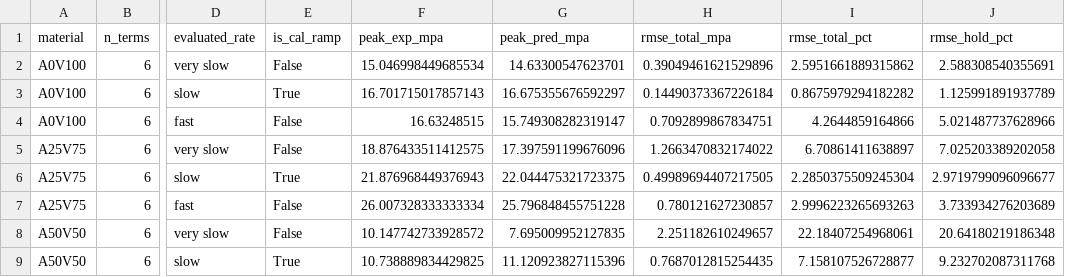
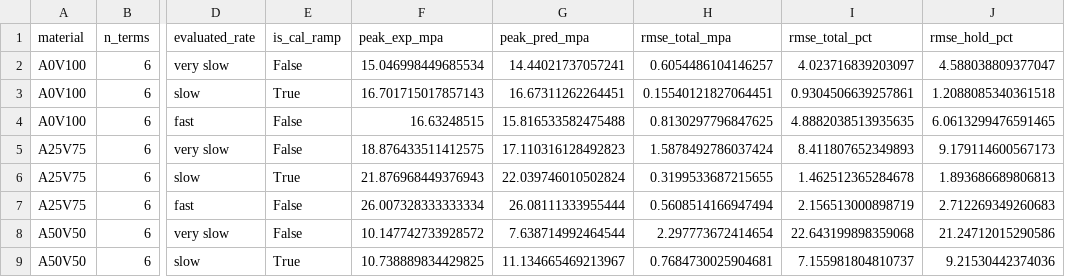
Before and after one commit to alexdummer/dogbone-experiments, a CSV file: analysis/qlv_dma_prediction_summary.csv, drawn as a sheet; only a part is shown, gaps mark what is left out; the diff covers the shown part only; the diff names each change by its address in the sheet, - before the commit and + after, or states it on an @@ line.

```diff
--- a/analysis/qlv_dma_prediction_summary.csv
+++ b/analysis/qlv_dma_prediction_summary.csv
-G2 (peak_pred_mpa): 14.63300547623701
+G2 (peak_pred_mpa): 14.44021737057241
-H2 (rmse_total_mpa): 0.39049461621529896
+H2 (rmse_total_mpa): 0.6054486104146257
-I2 (rmse_total_pct): 2.5951661889315862
+I2 (rmse_total_pct): 4.023716839203097
-J2 (rmse_hold_pct): 2.588308540355691
+J2 (rmse_hold_pct): 4.588038809377047
-G3 (peak_pred_mpa): 16.675355676592297
+G3 (peak_pred_mpa): 16.67311262264451
-H3 (rmse_total_mpa): 0.14490373367226184
+H3 (rmse_total_mpa): 0.15540121827064451
-I3 (rmse_total_pct): 0.8675979294182282
+I3 (rmse_total_pct): 0.9304506639257861
-J3 (rmse_hold_pct): 1.125991891937789
+J3 (rmse_hold_pct): 1.2088085340361518
-G4 (peak_pred_mpa): 15.749308282319147
+G4 (peak_pred_mpa): 15.816533582475488
-H4 (rmse_total_mpa): 0.7092899867834751
+H4 (rmse_total_mpa): 0.8130297796847625
-I4 (rmse_total_pct): 4.2644859164866
+I4 (rmse_total_pct): 4.8882038513935635
-J4 (rmse_hold_pct): 5.021487737628966
+J4 (rmse_hold_pct): 6.0613299476591465
-G5 (peak_pred_mpa): 17.397591199676096
+G5 (peak_pred_mpa): 17.110316128492823
-H5 (rmse_total_mpa): 1.2663470832174022
+H5 (rmse_total_mpa): 1.5878492786037424
-I5 (rmse_total_pct): 6.70861411638897
+I5 (rmse_total_pct): 8.411807652349893
-J5 (rmse_hold_pct): 7.025203389202058
+J5 (rmse_hold_pct): 9.179114600567173
-G6 (peak_pred_mpa): 22.044475321723375
+G6 (peak_pred_mpa): 22.039746010502824
-H6 (rmse_total_mpa): 0.49989694407217505
+H6 (rmse_total_mpa): 0.3199533687215655
-I6 (rmse_total_pct): 2.2850375509245304
+I6 (rmse_total_pct): 1.462512365284678
-J6 (rmse_hold_pct): 2.9719799096096677
+J6 (rmse_hold_pct): 1.893686689806813
-G7 (peak_pred_mpa): 25.796848455751228
+G7 (peak_pred_mpa): 26.08111333955444
-H7 (rmse_total_mpa): 0.780121627230857
+H7 (rmse_total_mpa): 0.5608514166947494
-I7 (rmse_total_pct): 2.9996223265693263
+I7 (rmse_total_pct): 2.156513000898719
-J7 (rmse_hold_pct): 3.733934276203689
+J7 (rmse_hold_pct): 2.712269349260683
-G8 (peak_pred_mpa): 7.695009952127835
+G8 (peak_pred_mpa): 7.638714992464544
-H8 (rmse_total_mpa): 2.251182610249657
+H8 (rmse_total_mpa): 2.297773672414654
-I8 (rmse_total_pct): 22.18407254968061
+I8 (rmse_total_pct): 22.643199898359068
-J8 (rmse_hold_pct): 20.64180219186348
+J8 (rmse_hold_pct): 21.24712015290586
-G9 (peak_pred_mpa): 11.120923827115396
+G9 (peak_pred_mpa): 11.134665469213967
-H9 (rmse_total_mpa): 0.7687012815254435
+H9 (rmse_total_mpa): 0.7684730025904681
-I9 (rmse_total_pct): 7.158107526728877
+I9 (rmse_total_pct): 7.155981804810737
-J9 (rmse_hold_pct): 9.232702087311768
+J9 (rmse_hold_pct): 9.21530442374036
```
Also changed, not shown: 28 edited cells elsewhere in this file, data/dma/dma_paper_comparison_summary.csv, data/dma/dma_raw_comparison_summary.csv, 44 other files.
